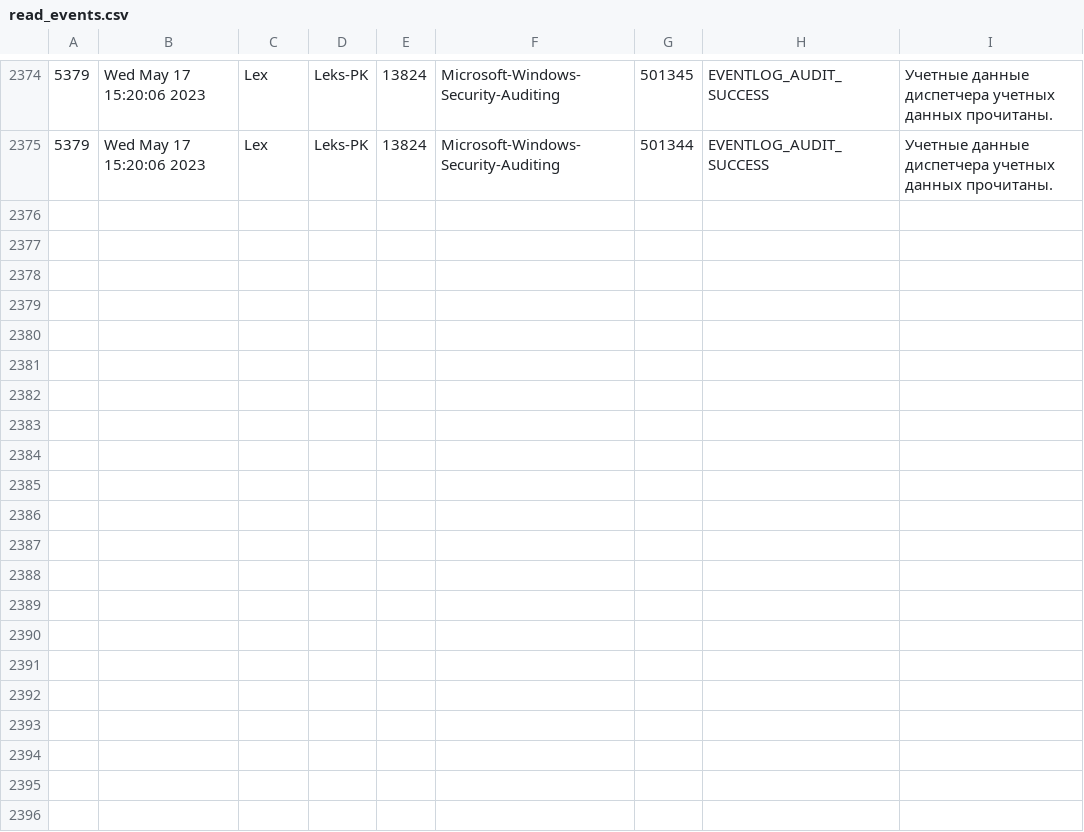
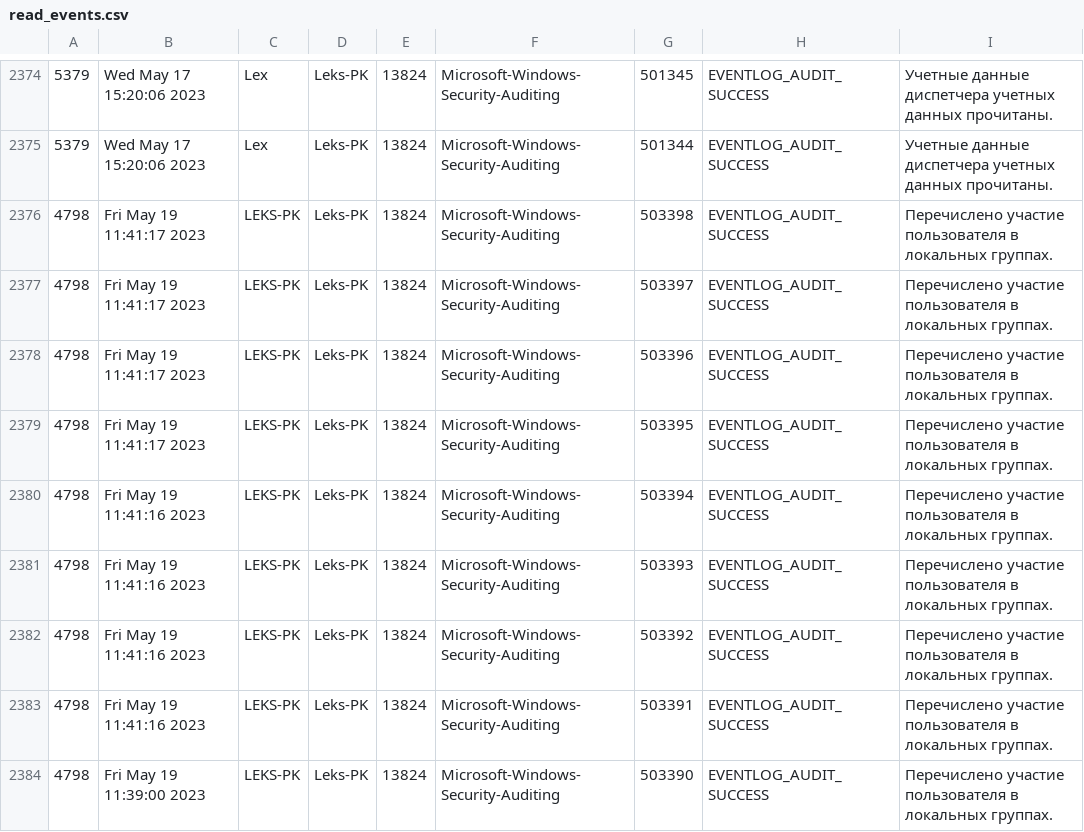
Before and after one commit to axlrose023/Event-Reader, a CSV file: read_events.csv, drawn as a sheet; only a part is shown, gaps mark what is left out; the diff names each change by its address in the sheet, - before the commit and + after, or states it on an @@ line.

```diff
--- a/read_events.csv
+++ b/read_events.csv
+row 2376: 4798 | Fri May 19 11:41:17 2023 | LEKS-PK | Leks-PK | 13824 | Microsoft-Windows-Security-Auditing | 503398 | EVENTLOG_AUDIT_SUCCESS | Перечислено участие пользователя в локальных группах.
+row 2377: 4798 | Fri May 19 11:41:17 2023 | LEKS-PK | Leks-PK | 13824 | Microsoft-Windows-Security-Auditing | 503397 | EVENTLOG_AUDIT_SUCCESS | Перечислено участие пользователя в локальных группах.
+row 2378: 4798 | Fri May 19 11:41:17 2023 | LEKS-PK | Leks-PK | 13824 | Microsoft-Windows-Security-Auditing | 503396 | EVENTLOG_AUDIT_SUCCESS | Перечислено участие пользователя в локальных группах.
+row 2379: 4798 | Fri May 19 11:41:17 2023 | LEKS-PK | Leks-PK | 13824 | Microsoft-Windows-Security-Auditing | 503395 | EVENTLOG_AUDIT_SUCCESS | Перечислено участие пользователя в локальных группах.
+row 2380: 4798 | Fri May 19 11:41:16 2023 | LEKS-PK | Leks-PK | 13824 | Microsoft-Windows-Security-Auditing | 503394 | EVENTLOG_AUDIT_SUCCESS | Перечислено участие пользователя в локальных группах.
+row 2381: 4798 | Fri May 19 11:41:16 2023 | LEKS-PK | Leks-PK | 13824 | Microsoft-Windows-Security-Auditing | 503393 | EVENTLOG_AUDIT_SUCCESS | Перечислено участие пользователя в локальных группах.
+row 2382: 4798 | Fri May 19 11:41:16 2023 | LEKS-PK | Leks-PK | 13824 | Microsoft-Windows-Security-Auditing | 503392 | EVENTLOG_AUDIT_SUCCESS | Перечислено участие пользователя в локальных группах.
+row 2383: 4798 | Fri May 19 11:41:16 2023 | LEKS-PK | Leks-PK | 13824 | Microsoft-Windows-Security-Auditing | 503391 | EVENTLOG_AUDIT_SUCCESS | Перечислено участие пользователя в локальных группах.
+row 2384: 4798 | Fri May 19 11:39:00 2023 | LEKS-PK | Leks-PK | 13824 | Microsoft-Windows-Security-Auditing | 503390 | EVENTLOG_AUDIT_SUCCESS | Перечислено участие пользователя в локальных группах.
```
Also changed, not shown: 2 other files.
